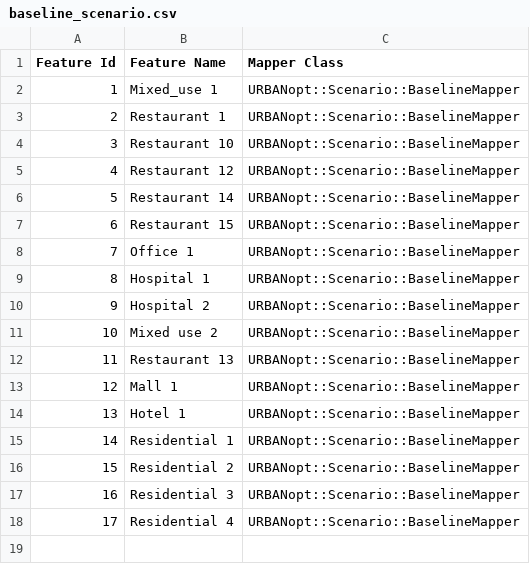
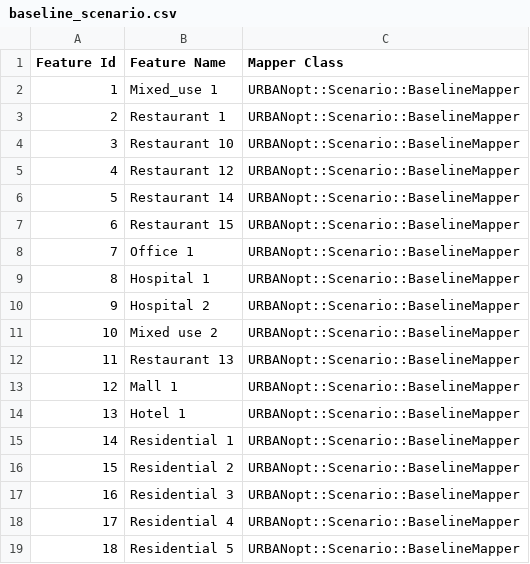
Before and after one commit to urbanopt/urbanopt-example-geojson-project, a CSV file: example_project/baseline_scenario.csv, drawn as a sheet.

```diff
--- a/example_project/baseline_scenario.csv
+++ b/example_project/baseline_scenario.csv
@@ -18 +18,2 @@ Feature Id,Feature Name,Mapper Class
 17,Residential 4,URBANopt::Scenario::BaselineMapper
+18,Residential 5,URBANopt::Scenario::BaselineMapper
```
Also changed, not shown: 1 other file.
